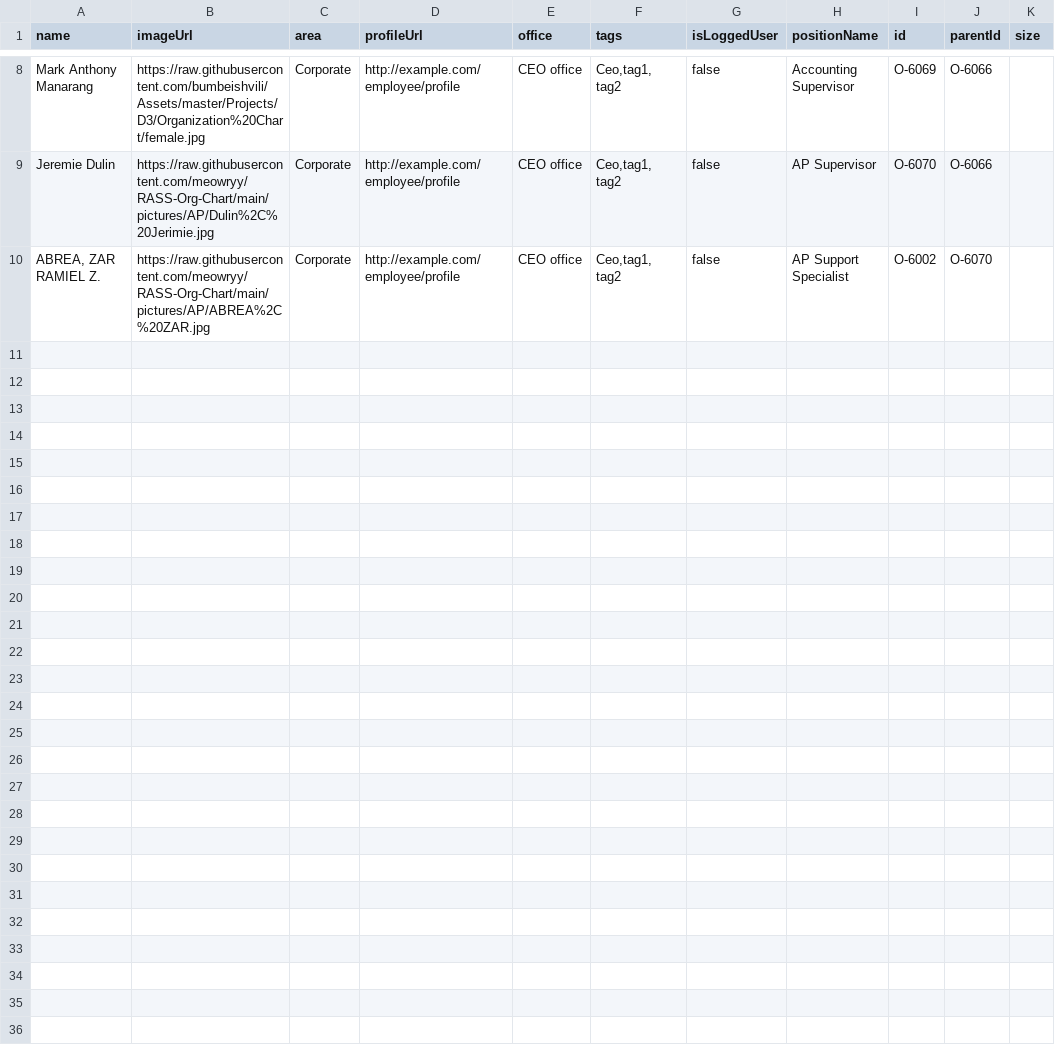
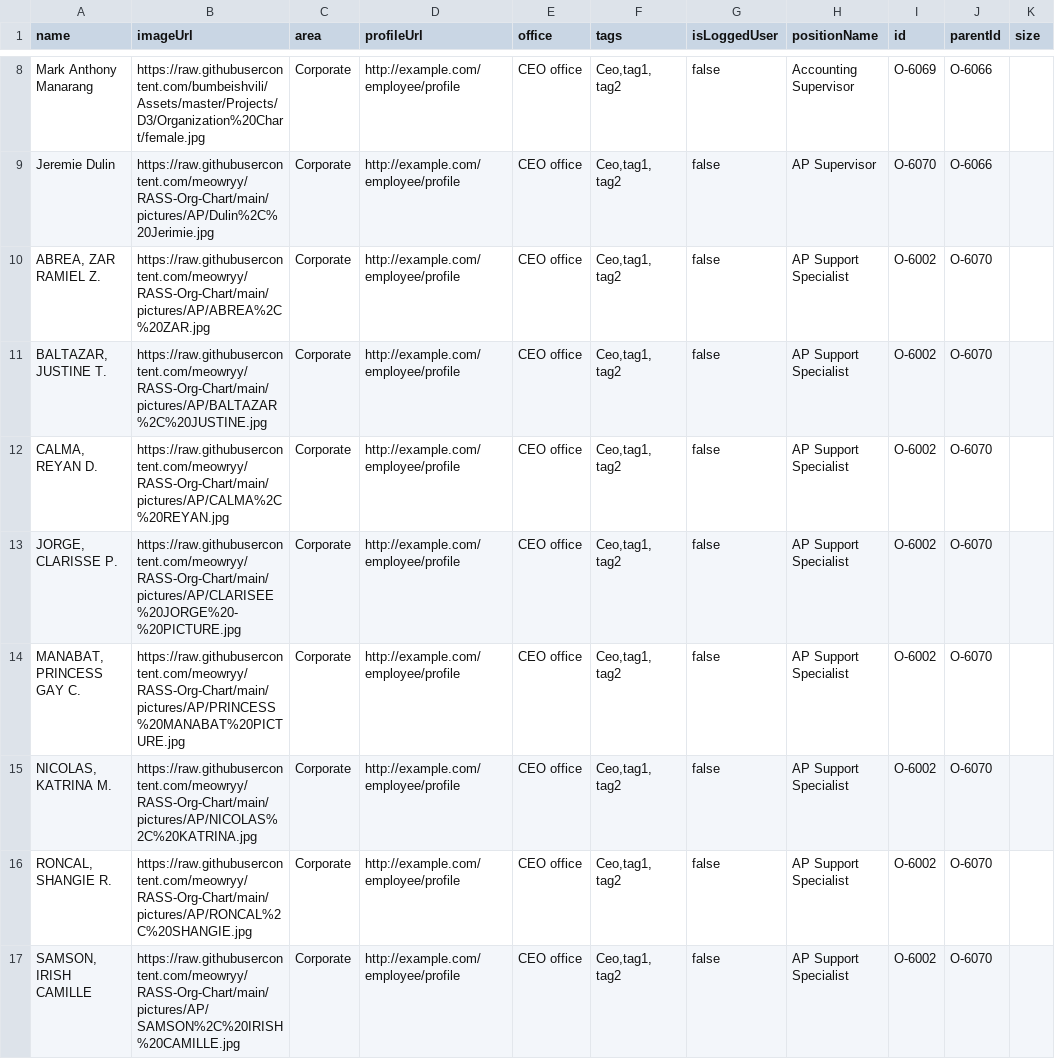
Before and after one commit to meowryy/Hello-world, a CSV file: Books.csv, drawn as a sheet; only a part is shown, gaps mark what is left out; the diff covers the shown part only; the diff names each change by its address in the sheet, - before the commit and + after, or states it on an @@ line.

Commit message:
Update Books.csv

```diff
--- a/Books.csv
+++ b/Books.csv
+row 11: BALTAZAR, JUSTINE T. | https://raw.githubusercontent.com/meowryy/RASS-Org-Chart/main/pictures/AP/BALTAZAR%2C%20JUSTINE.jpg | Corporate | http://example.com/employee/profile | CEO office | Ceo,tag1, tag2 | false | AP Support Specialist | O-6002 | O-6070
+row 12: CALMA, REYAN D. | https://raw.githubusercontent.com/meowryy/RASS-Org-Chart/main/pictures/AP/CALMA%2C%20REYAN.jpg | Corporate | http://example.com/employee/profile | CEO office | Ceo,tag1, tag2 | false | AP Support Specialist | O-6002 | O-6070
+row 13: JORGE, CLARISSE P. | https://raw.githubusercontent.com/meowryy/RASS-Org-Chart/main/pictures/AP/CLARISEE%20JORGE%20-%20PICTURE.jpg | Corporate | http://example.com/employee/profile | CEO office | Ceo,tag1, tag2 | false | AP Support Specialist | O-6002 | O-6070
+row 14: MANABAT, PRINCESS GAY C. | https://raw.githubusercontent.com/meowryy/RASS-Org-Chart/main/pictures/AP/PRINCESS%20MANABAT%20PICTURE.jpg | Corporate | http://example.com/employee/profile | CEO office | Ceo,tag1, tag2 | false | AP Support Specialist | O-6002 | O-6070
+row 15: NICOLAS, KATRINA M. | https://raw.githubusercontent.com/meowryy/RASS-Org-Chart/main/pictures/AP/NICOLAS%2C%20KATRINA.jpg | Corporate | http://example.com/employee/profile | CEO office | Ceo,tag1, tag2 | false | AP Support Specialist | O-6002 | O-6070
+row 16: RONCAL, SHANGIE R. | https://raw.githubusercontent.com/meowryy/RASS-Org-Chart/main/pictures/AP/RONCAL%2C%20SHANGIE.jpg | Corporate | http://example.com/employee/profile | CEO office | Ceo,tag1, tag2 | false | AP Support Specialist | O-6002 | O-6070
+row 17: SAMSON, IRISH CAMILLE | https://raw.githubusercontent.com/meowryy/RASS-Org-Chart/main/pictures/AP/SAMSON%2C%20IRISH%20CAMILLE.jpg | Corporate | http://example.com/employee/profile | CEO office | Ceo,tag1, tag2 | false | AP Support Specialist | O-6002 | O-6070
```
Also changed, not shown: 6 added rows elsewhere in this file.
